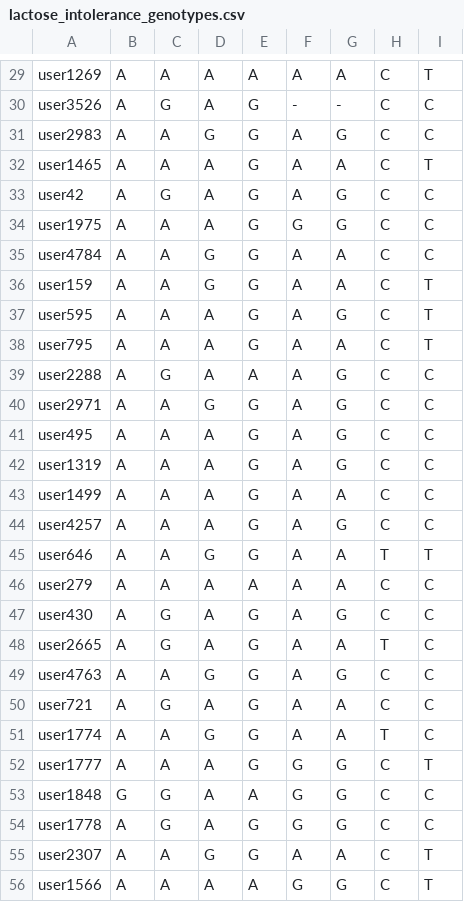
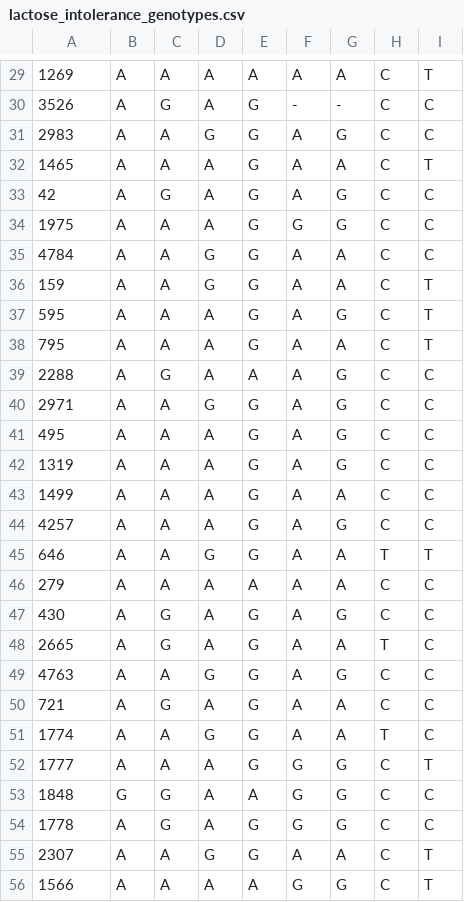
Before and after one commit to shishiluo/Genomics-DataScience, a CSV file: data/lactose_intolerance_genotypes.csv, drawn as a sheet; only a part is shown, gaps mark what is left out; the diff covers the shown part only; the diff names each change by its address in the sheet, - before the commit and + after, or states it on an @@ line.

```diff
--- a/data/lactose_intolerance_genotypes.csv
+++ b/data/lactose_intolerance_genotypes.csv
-A29: user1269
+A29: 1269
-A30: user3526
+A30: 3526
-A31: user2983
+A31: 2983
-A32: user1465
+A32: 1465
-A33: user42
+A33: 42
-A34: user1975
+A34: 1975
-A35: user4784
+A35: 4784
-A36: user159
+A36: 159
-A37: user595
+A37: 595
-A38: user795
+A38: 795
-A39: user2288
+A39: 2288
-A40: user2971
+A40: 2971
-A41: user495
+A41: 495
-A42: user1319
+A42: 1319
-A43: user1499
+A43: 1499
-A44: user4257
+A44: 4257
-A45: user646
+A45: 646
-A46: user279
+A46: 279
-A47: user430
+A47: 430
-A48: user2665
+A48: 2665
-A49: user4763
+A49: 4763
-A50: user721
+A50: 721
-A51: user1774
+A51: 1774
-A52: user1777
+A52: 1777
-A53: user1848
+A53: 1848
-A54: user1778
+A54: 1778
-A55: user2307
+A55: 2307
-A56: user1566
+A56: 1566
```
Also changed, not shown: 154 edited cells elsewhere in this file, data/coffee_consumption_genotypes.csv, data/eye_color_genotypes.csv.
